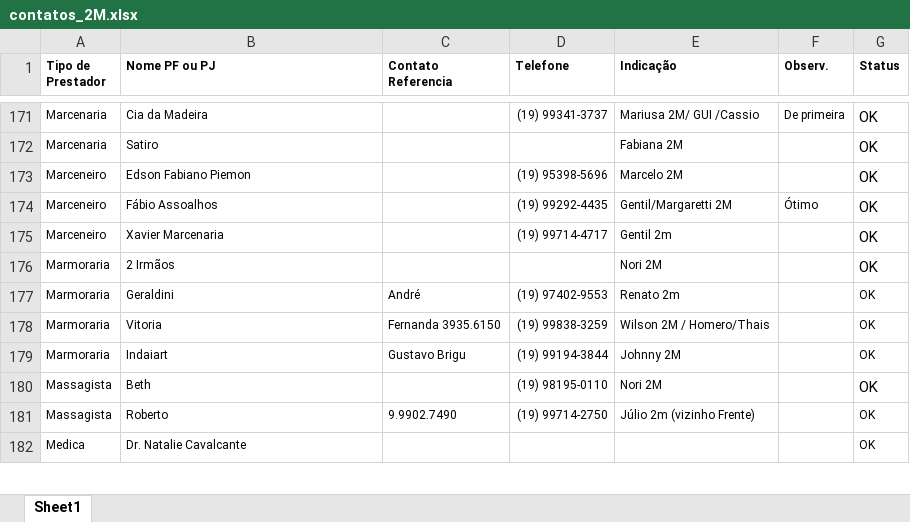
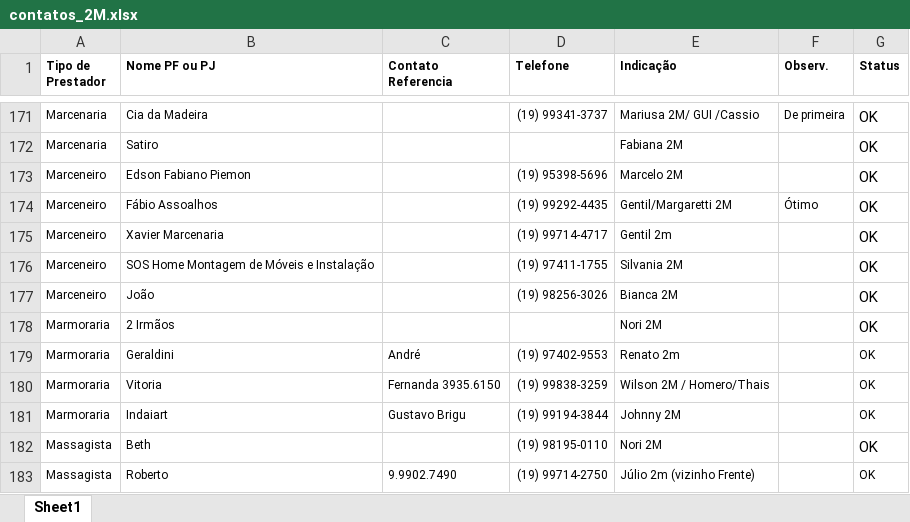
Before and after one commit to gabriel-brody/gabriel-brody, an Excel workbook: contatos_2M.xlsx, sheet Sheet1, drawn as a sheet; only a part is shown, gaps mark what is left out; the shorter side is filled out with more unchanged rows; values as stored, in another font and other column widths than the file's, no borders; the diff names each change by its address in the sheet, - before the commit and + after, or states it on an @@ line.

```diff
--- a/contatos_2M.xlsx (sheet Sheet1)
+++ b/contatos_2M.xlsx (sheet Sheet1)
+row 176: Marceneiro | SOS Home Montagem de Móveis e Instalação |  | (19) 97411-1755 | Silvania 2M |  | OK
+row 177: Marceneiro | João |  | (19) 98256-3026 | Bianca 2M |  | OK
```
Also changed, not shown: 1 other file.
